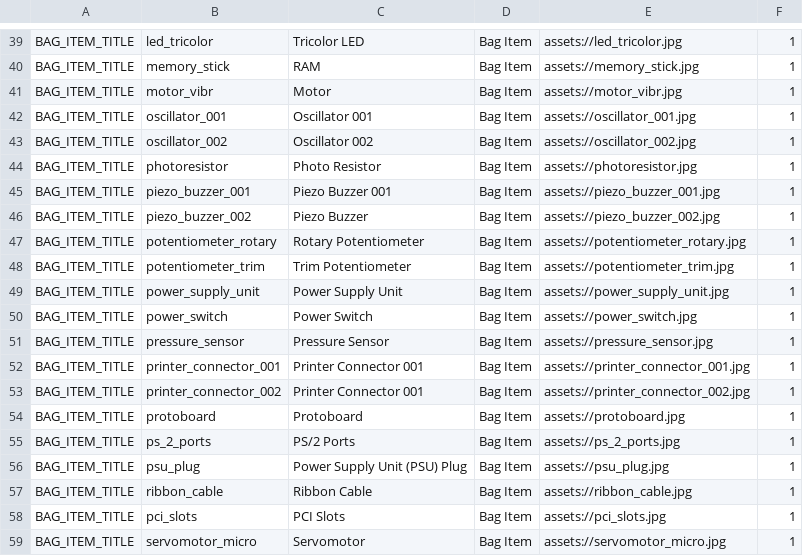
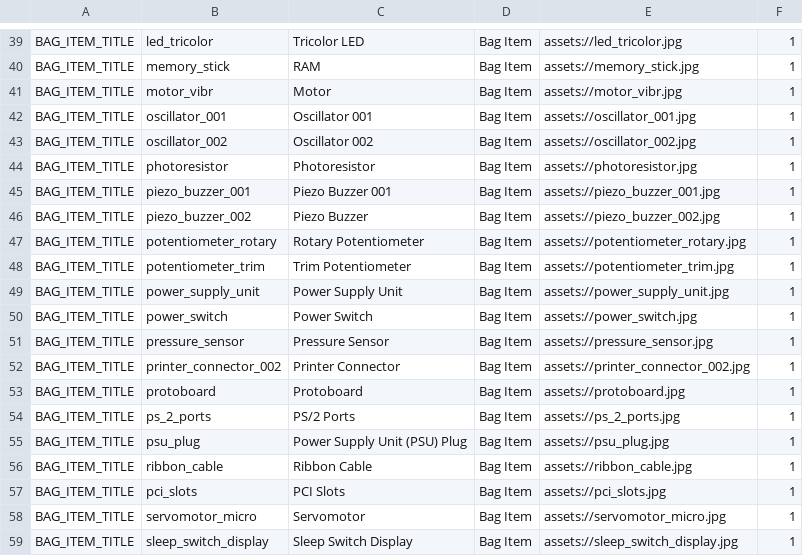
Before and after one commit to edwerner/TextBasedAndroidGame1, a CSV file: res/raw/bag_item_copy.csv, drawn as a sheet; only a part is shown, gaps mark what is left out; the shorter side is filled out with more unchanged rows.

```diff
--- a/res/raw/bag_item_copy.csv
+++ b/res/raw/bag_item_copy.csv
@@ -43,3 +43,3 @@ BAG_ITEM_TITLE,oscillator_001,Oscillator 001,Bag Item,assets://oscillator_001.jp
 BAG_ITEM_TITLE,oscillator_002,Oscillator 002,Bag Item,assets://oscillator_002.jpg,1
-BAG_ITEM_TITLE,photoresistor,Photo Resistor,Bag Item,assets://photoresistor.jpg,1
+BAG_ITEM_TITLE,photoresistor,Photoresistor,Bag Item,assets://photoresistor.jpg,1
 BAG_ITEM_TITLE,piezo_buzzer_001,Piezo Buzzer 001,Bag Item,assets://piezo_buzzer_001.jpg,1
@@ -51,4 +51,3 @@ BAG_ITEM_TITLE,power_switch,Power Switch,Bag Item,assets://power_switch.jpg,1
 BAG_ITEM_TITLE,pressure_sensor,Pressure Sensor,Bag Item,assets://pressure_sensor.jpg,1
-BAG_ITEM_TITLE,printer_connector_001,Printer Connector 001,Bag Item,assets://printer_connector_001.jpg,1
-BAG_ITEM_TITLE,printer_connector_002,Printer Connector 001,Bag Item,assets://printer_connector_002.jpg,1
+BAG_ITEM_TITLE,printer_connector_002,Printer Connector,Bag Item,assets://printer_connector_002.jpg,1
 BAG_ITEM_TITLE,protoboard,Protoboard,Bag Item,assets://protoboard.jpg,1
```
Also changed, not shown: res/raw/conclusion_card_copy.csv, res/raw/game_title_copy.csv, 14 other files.
